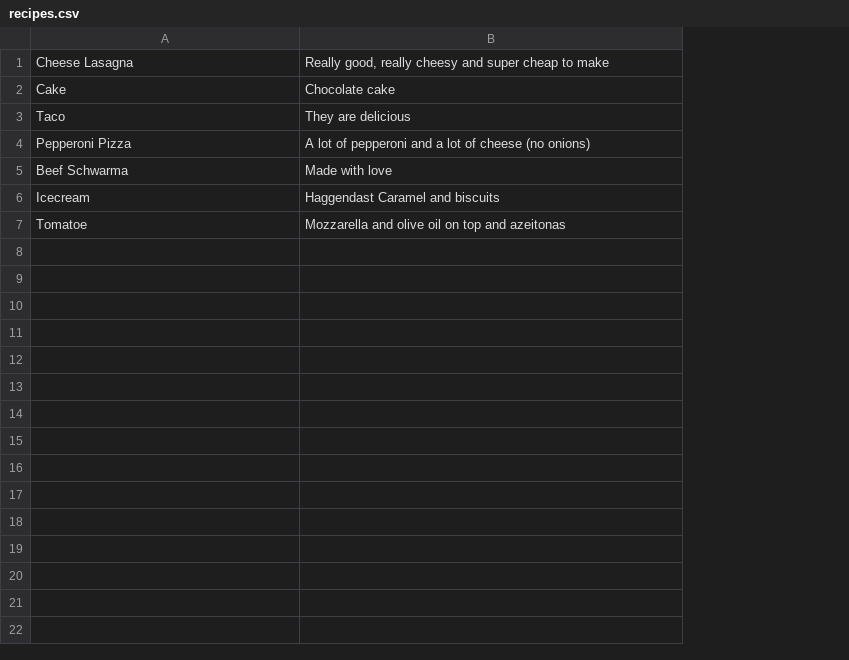
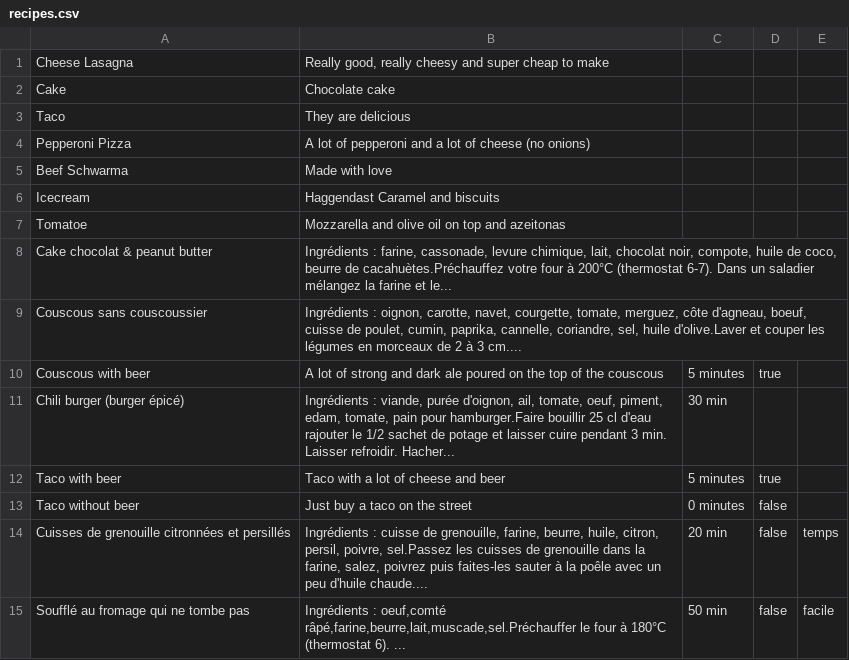
Before and after one commit to mcpenchel/lw-298-livecodes, a CSV file: cookbook/recipes.csv, drawn as a sheet; the diff names each change by its address in the sheet, - before the commit and + after, or states it on an @@ line.

Commit message:
Project working but without refactoring it to an external service.

```diff
--- a/cookbook/recipes.csv
+++ b/cookbook/recipes.csv
+column C, empty
+column D, empty
+column E, empty
+row 8: Cake chocolat & peanut butter | Ingrédients : farine, cassonade, levure chimique, lait, chocolat noir, compote, huile de coco, beurre de cacahuètes.Préchauffez votre four à 200°C (thermostat 6-7). Dans un saladier mélangez la farine et le...
+row 9: Couscous sans couscoussier | Ingrédients : oignon, carotte, navet, courgette, tomate, merguez, côte d'agneau, boeuf, cuisse de poulet, cumin, paprika, cannelle, coriandre, sel, huile d'olive.Laver et couper les légumes en morceaux de 2 à 3 cm....
+row 10: Couscous with beer | A lot of strong and dark ale poured on the top of the couscous | 5 minutes | true
+row 11: Chili burger (burger épicé) | Ingrédients : viande, purée d'oignon, ail, tomate, oeuf, piment, edam, tomate, pain pour hamburger.Faire bouillir 25 cl d'eau rajouter le 1/2 sachet de potage et laisser cuire pendant 3 min. Laisser refroidir. Hacher... | 30 min
+row 12: Taco with beer | Taco with a lot of cheese and beer | 5 minutes | true
+row 13: Taco without beer | Just buy a taco on the street | 0 minutes | false
+row 14: Cuisses de grenouille citronnées et persillés | Ingrédients : cuisse de grenouille, farine, beurre, huile, citron, persil, poivre, sel.Passez les cuisses de grenouille dans la farine, salez, poivrez puis faites-les sauter à la poêle avec un peu d'huile chaude.... | 20 min | false | temps
+row 15: Soufflé au fromage qui ne tombe pas | Ingrédients : oeuf,comté râpé,farine,beurre,lait,muscade,sel.Préchauffer le four à 180°C (thermostat 6). ... | 50 min | false | facile
```
Also changed, not shown: 5 other files.
